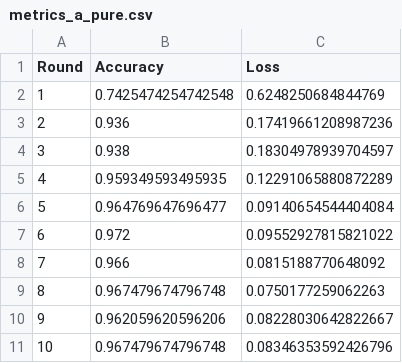
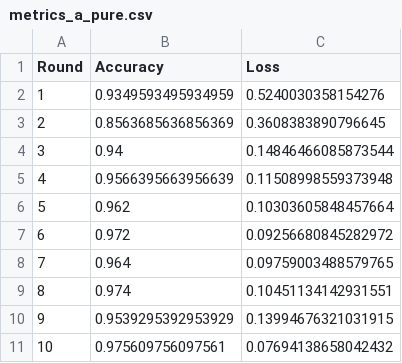
Before and after one commit to Manas1329/Federated-Learning, a CSV file: federated_healthcare/dashboard/results/a_pure/metrics_a_pure.csv, drawn as a sheet.

```diff
--- a/federated_healthcare/dashboard/results/a_pure/metrics_a_pure.csv
+++ b/federated_healthcare/dashboard/results/a_pure/metrics_a_pure.csv
@@ -1,11 +1,11 @@
 Round,Accuracy,Loss
-1,0.7425474254742548,0.6248250684844769
-2,0.936,0.17419661208987236
-3,0.938,0.18304978939704597
-4,0.959349593495935,0.12291065880872289
-5,0.964769647696477,0.09140654544404084
-6,0.972,0.09552927815821022
-7,0.966,0.0815188770648092
-8,0.967479674796748,0.0750177259062263
-9,0.962059620596206,0.08228030642822667
-10,0.967479674796748,0.08346353592426796
+1,0.9349593495934959,0.5240030358154276
+2,0.8563685636856369,0.3608383890796645
+3,0.94,0.14846466085873544
+4,0.9566395663956639,0.11508998559373948
+5,0.962,0.10303605848457664
+6,0.972,0.09256680845282972
+7,0.964,0.09759003488579765
+8,0.974,0.10451134142931551
+9,0.9539295392953929,0.13994676321031915
+10,0.975609756097561,0.07694138658042432
```
Also changed, not shown: federated_healthcare/dashboard/results/a_pure/Hospital_A_a_pure.csv, federated_healthcare/dashboard/results/a_pure/Hospital_B_a_pure.csv, 11 other files.
